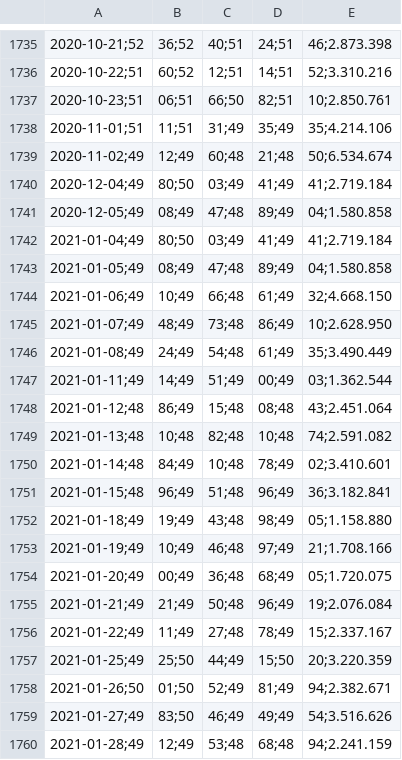
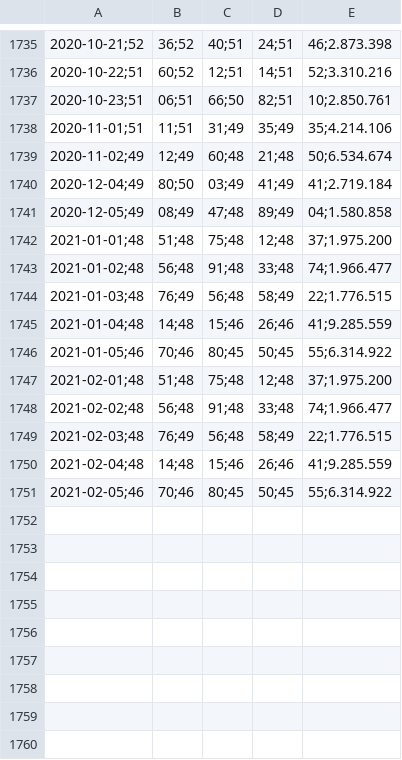
Before and after one commit to adriaanbakker-java/ideaal-beleggen, a CSV file: stockprices/UNILEVER.csv, drawn as a sheet; only a part is shown, gaps mark what is left out; removed rows and columns are numbered as before the commit, all else as after; the diff names each change by its address in the sheet, - before the commit and + after, or states it on an @@ line.

```diff
--- a/stockprices/UNILEVER.csv
+++ b/stockprices/UNILEVER.csv
-row 1742: 2021-01-04;49 | 80;50 | 03;49 | 41;49 | 41;2.719.184
-row 1743: 2021-01-05;49 | 08;49 | 47;48 | 89;49 | 04;1.580.858
-row 1744: 2021-01-06;49 | 10;49 | 66;48 | 61;49 | 32;4.668.150
-row 1745: 2021-01-07;49 | 48;49 | 73;48 | 86;49 | 10;2.628.950
-row 1746: 2021-01-08;49 | 24;49 | 54;48 | 61;49 | 35;3.490.449
-row 1747: 2021-01-11;49 | 14;49 | 51;49 | 00;49 | 03;1.362.544
-row 1748: 2021-01-12;48 | 86;49 | 15;48 | 08;48 | 43;2.451.064
-row 1749: 2021-01-13;48 | 10;48 | 82;48 | 10;48 | 74;2.591.082
-row 1750: 2021-01-14;48 | 84;49 | 10;48 | 78;49 | 02;3.410.601
-row 1751: 2021-01-15;48 | 96;49 | 51;48 | 96;49 | 36;3.182.841
-row 1752: 2021-01-18;49 | 19;49 | 43;48 | 98;49 | 05;1.158.880
-row 1753: 2021-01-19;49 | 10;49 | 46;48 | 97;49 | 21;1.708.166
-row 1754: 2021-01-20;49 | 00;49 | 36;48 | 68;49 | 05;1.720.075
-row 1755: 2021-01-21;49 | 21;49 | 50;48 | 96;49 | 19;2.076.084
-row 1756: 2021-01-22;49 | 11;49 | 27;48 | 78;49 | 15;2.337.167
-row 1757: 2021-01-25;49 | 25;50 | 44;49 | 15;50 | 20;3.220.359
-row 1758: 2021-01-26;50 | 01;50 | 52;49 | 81;49 | 94;2.382.671
-row 1759: 2021-01-27;49 | 83;50 | 46;49 | 49;49 | 54;3.516.626
-row 1760: 2021-01-28;49 | 12;49 | 53;48 | 68;48 | 94;2.241.159
+row 1742: 2021-01-01;48 | 51;48 | 75;48 | 12;48 | 37;1.975.200
+row 1743: 2021-01-02;48 | 56;48 | 91;48 | 33;48 | 74;1.966.477
+row 1744: 2021-01-03;48 | 76;49 | 56;48 | 58;49 | 22;1.776.515
+row 1745: 2021-01-04;48 | 14;48 | 15;46 | 26;46 | 41;9.285.559
+row 1746: 2021-01-05;46 | 70;46 | 80;45 | 50;45 | 55;6.314.922
+row 1747: 2021-02-01;48 | 51;48 | 75;48 | 12;48 | 37;1.975.200
+row 1748: 2021-02-02;48 | 56;48 | 91;48 | 33;48 | 74;1.966.477
+row 1749: 2021-02-03;48 | 76;49 | 56;48 | 58;49 | 22;1.776.515
+row 1750: 2021-02-04;48 | 14;48 | 15;46 | 26;46 | 41;9.285.559
+row 1751: 2021-02-05;46 | 70;46 | 80;45 | 50;45 | 55;6.314.922
```
Also changed, not shown: stockprices/ADYEN.csv, stockprices/ASML.csv, 29 other files.
